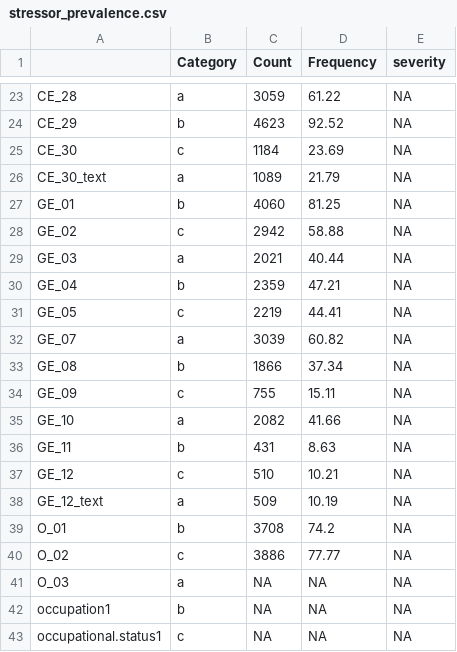
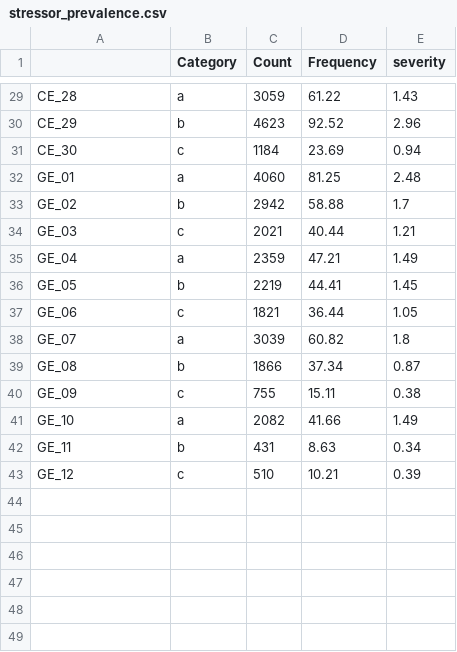
Before and after one commit to LMCpuhlmann/DynaCORE_clean, a CSV file: stressor_prevalence.csv, drawn as a sheet; only a part is shown, gaps mark what is left out; the diff covers the shown part only.

```diff
--- a/stressor_prevalence.csv
+++ b/stressor_prevalence.csv
@@ -23,21 +29,15 @@
-"CE_28","a",3059,61.22,NA
-"CE_29","b",4623,92.52,NA
-"CE_30","c",1184,23.69,NA
-"CE_30_text","a",1089,21.79,NA
-"GE_01","b",4060,81.25,NA
-"GE_02","c",2942,58.88,NA
-"GE_03","a",2021,40.44,NA
-"GE_04","b",2359,47.21,NA
-"GE_05","c",2219,44.41,NA
-"GE_07","a",3039,60.82,NA
-"GE_08","b",1866,37.34,NA
-"GE_09","c",755,15.11,NA
-"GE_10","a",2082,41.66,NA
-"GE_11","b",431,8.63,NA
-"GE_12","c",510,10.21,NA
-"GE_12_text","a",509,10.19,NA
-"O_01","b",3708,74.2,NA
-"O_02","c",3886,77.77,NA
-"O_03","a",NA,NA,NA
-"occupation1","b",NA,NA,NA
-"occupational.status1","c",NA,NA,NA
+"CE_28","a",3059,61.22,1.43
+"CE_29","b",4623,92.52,2.96
+"CE_30","c",1184,23.69,0.94
+"GE_01","a",4060,81.25,2.48
+"GE_02","b",2942,58.88,1.7
+"GE_03","c",2021,40.44,1.21
+"GE_04","a",2359,47.21,1.49
+"GE_05","b",2219,44.41,1.45
+"GE_06","c",1821,36.44,1.05
+"GE_07","a",3039,60.82,1.8
+"GE_08","b",1866,37.34,0.87
+"GE_09","c",755,15.11,0.38
+"GE_10","a",2082,41.66,1.49
+"GE_11","b",431,8.63,0.34
+"GE_12","c",510,10.21,0.39
```
Also changed, not shown: 6 added rows and 21 edited cells elsewhere in this file, 1 other file.
